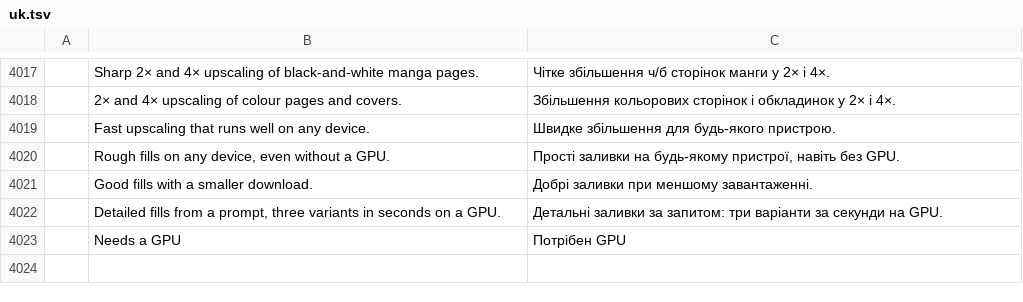
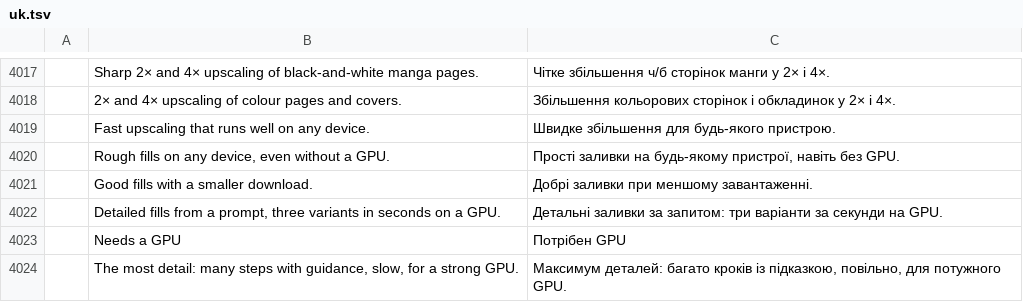
Before and after one commit to ChoqueCastroLD/capishot, a TSV file: crates/ui-egui/src/i18n/uk.tsv, drawn as a sheet; only a part is shown, gaps mark what is left out; the diff names each change by its address in the sheet, - before the commit and + after, or states it on an @@ line.

```diff
--- a/crates/ui-egui/src/i18n/uk.tsv
+++ b/crates/ui-egui/src/i18n/uk.tsv
+row 4024:  | The most detail: many steps with guidance, slow, for a strong GPU. | Максимум деталей: багато кроків із підказкою, повільно, для потужного GPU.
```
Also changed, not shown: crates/ui-egui/src/i18n/el.tsv, crates/ui-egui/src/i18n/ja.tsv, 20 other files.
